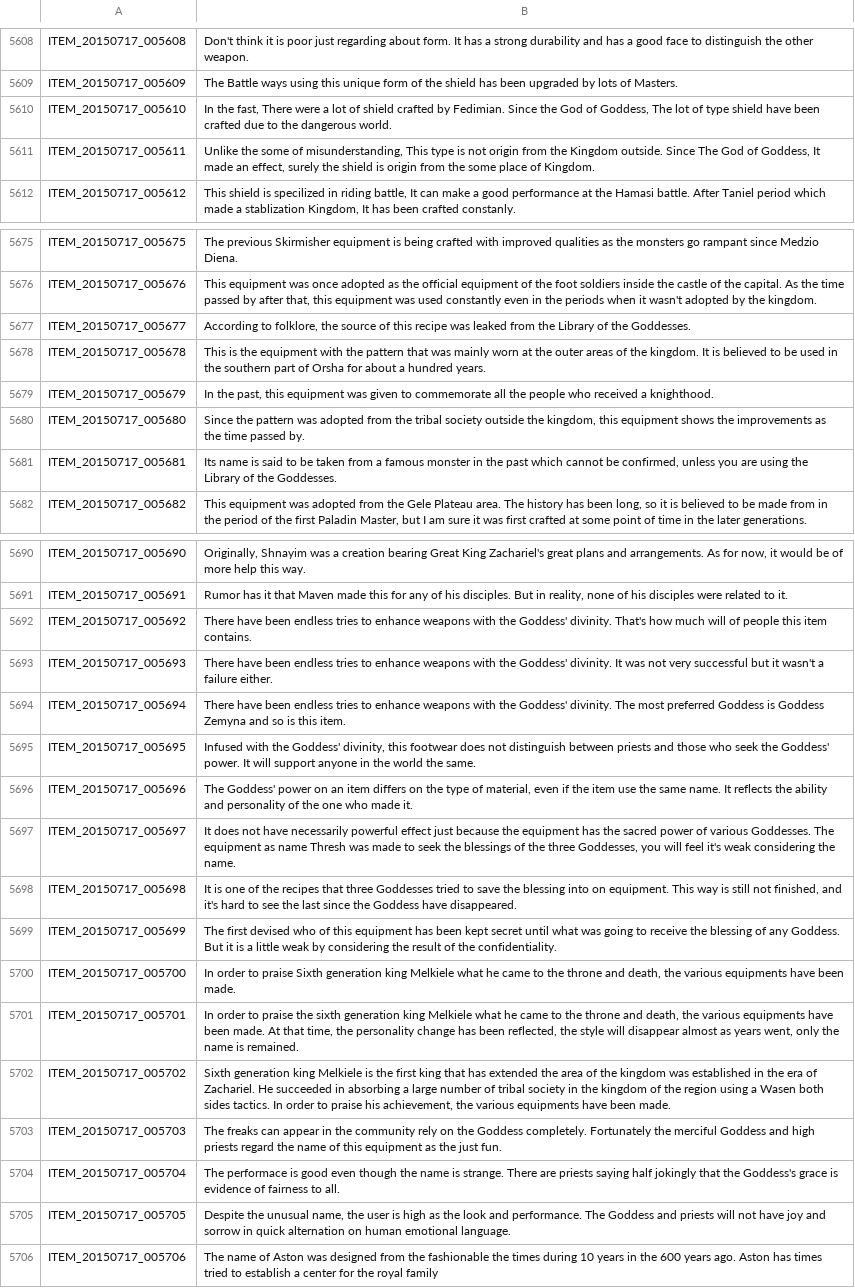
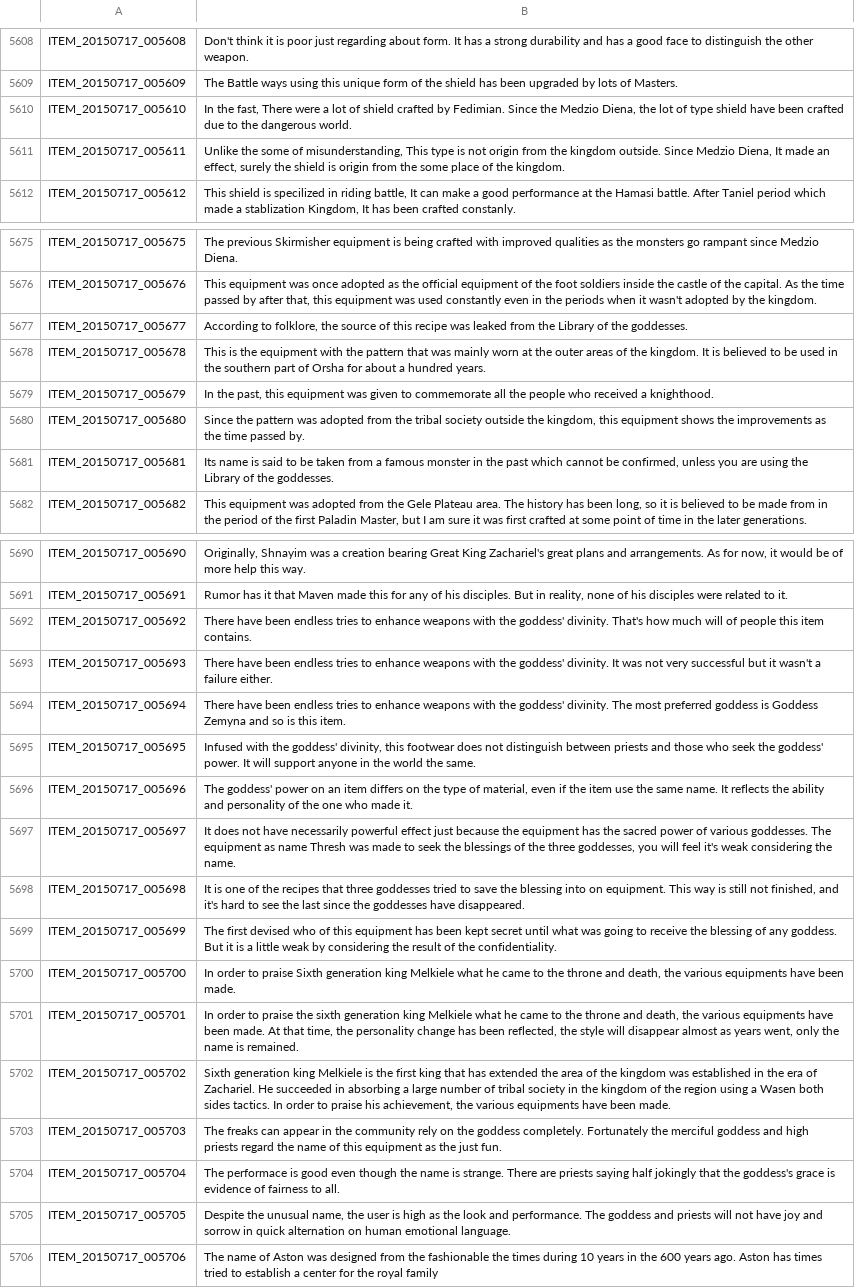
Before and after one commit to Treeofsavior/EnglishTranslation, a TSV file: ITEM.tsv, drawn as a sheet; only a part is shown, gaps mark what is left out; the diff covers the shown part only; the diff names each change by its address in the sheet, - before the commit and + after, or states it on an @@ line.

```diff
--- a/ITEM.tsv
+++ b/ITEM.tsv
-B5610: …Since the God of Goddess, The lot of…
+B5610: …Since the Medzio Diena, the lot of…
-B5611: …from the Kingdom outside. Since The God of Goddess, It made an effect, surely the shield is origin from the some place of Kingdom.
+B5611: …from the kingdom outside. Since Medzio Diena, It made an effect, surely the shield is origin from the some place of the kingdom.
-B5677: …of the Goddesses.
+B5677: …of the goddesses.
-B5681: …of the Goddesses.
+B5681: …of the goddesses.
-B5692: …with the Goddess' divinity. That's…
+B5692: …with the goddess' divinity. That's…
-B5693: …with the Goddess' divinity. It…
+B5693: …with the goddess' divinity. It…
-B5694: …with the Goddess' divinity. The most preferred Goddess is Goddess…
+B5694: …with the goddess' divinity. The most preferred goddess is Goddess…
-B5695: …with the Goddess' divinity, this footwear does not distinguish between priests and those who seek the Goddess' power. It…
+B5695: …with the goddess' divinity, this footwear does not distinguish between priests and those who seek the goddess' power. It…
-B5696: The Goddess' power on…
+B5696: The goddess' power on…
-B5697: …of various Goddesses. The equipment as name Thresh was made to seek the blessings of the three Goddesses, you will…
+B5697: …of various goddesses. The equipment as name Thresh was made to seek the blessings of the three goddesses, you will…
-B5698: …that three Goddesses tried to save the blessing into on equipment. This way is still not finished, and it's hard to see the last since the Goddess have disappeared.
+B5698: …that three goddesses tried to save the blessing into on equipment. This way is still not finished, and it's hard to see the last since the goddesses have disappeared.
-B5699: …of any Goddess. But it…
+B5699: …of any goddess. But it…
-B5703: …on the Goddess completely. Fortunately the merciful Goddess and high…
+B5703: …on the goddess completely. Fortunately the merciful goddess and high…
-B5704: …that the Goddess's grace is…
+B5704: …that the goddess's grace is…
-B5705: …performance. The Goddess and priests…
+B5705: …performance. The goddess and priests…
```
Also changed, not shown: 19 edited cells elsewhere in this file, ETC.tsv, QUEST.tsv, 1 other file.
